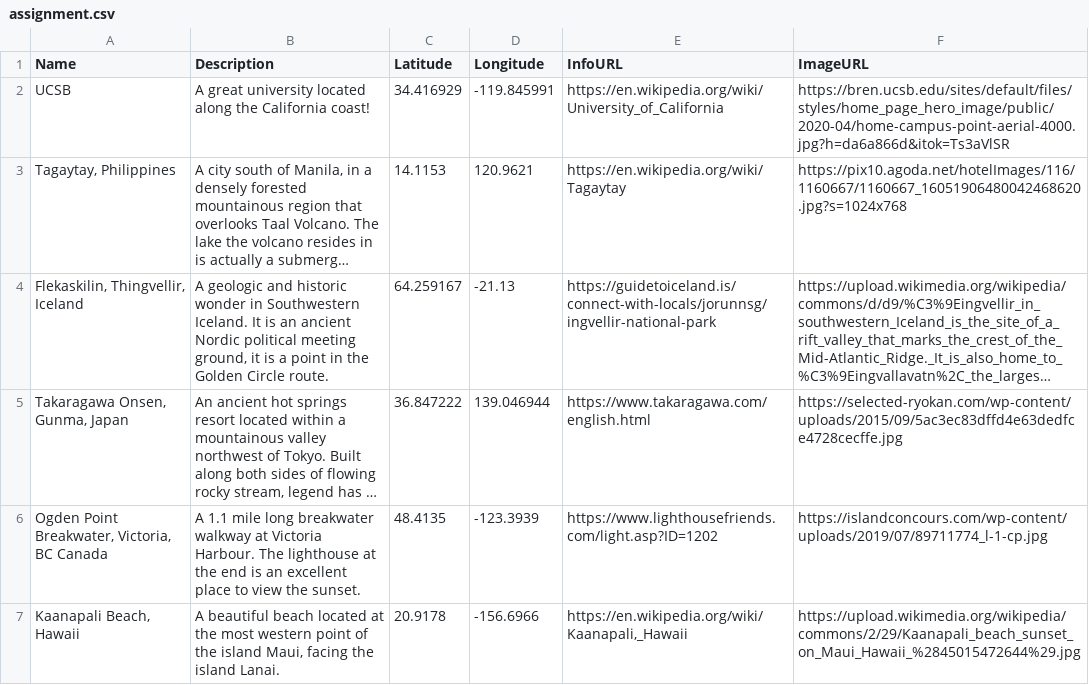
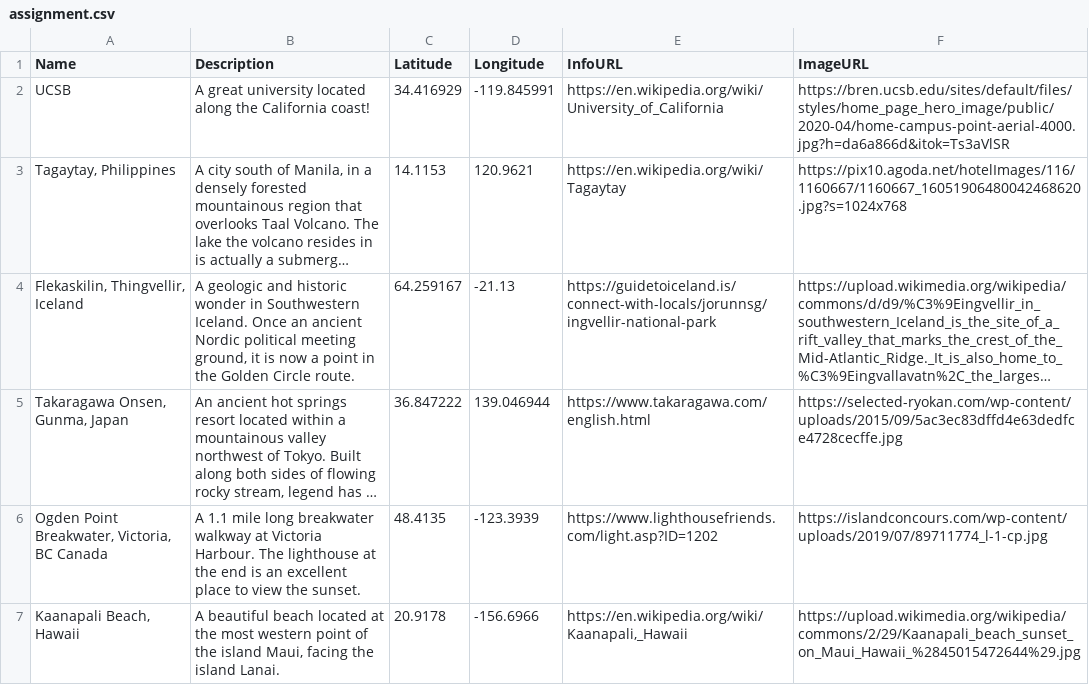
Before and after one commit to isabellamaxine/isabella.github.io, a CSV file: assignment.csv, drawn as a sheet; long unchanged cells end in …; the diff names each change by its address in the sheet, - before the commit and + after, or states it on an @@ line.

Commit message:
Update assignment.csv

```diff
--- a/assignment.csv
+++ b/assignment.csv
-B4 (Description): …Southwestern Iceland. It is an ancient Nordic political meeting ground, it is a point…
+B4 (Description): …Southwestern Iceland. Once an ancient Nordic political meeting ground, it is now a point…
```
